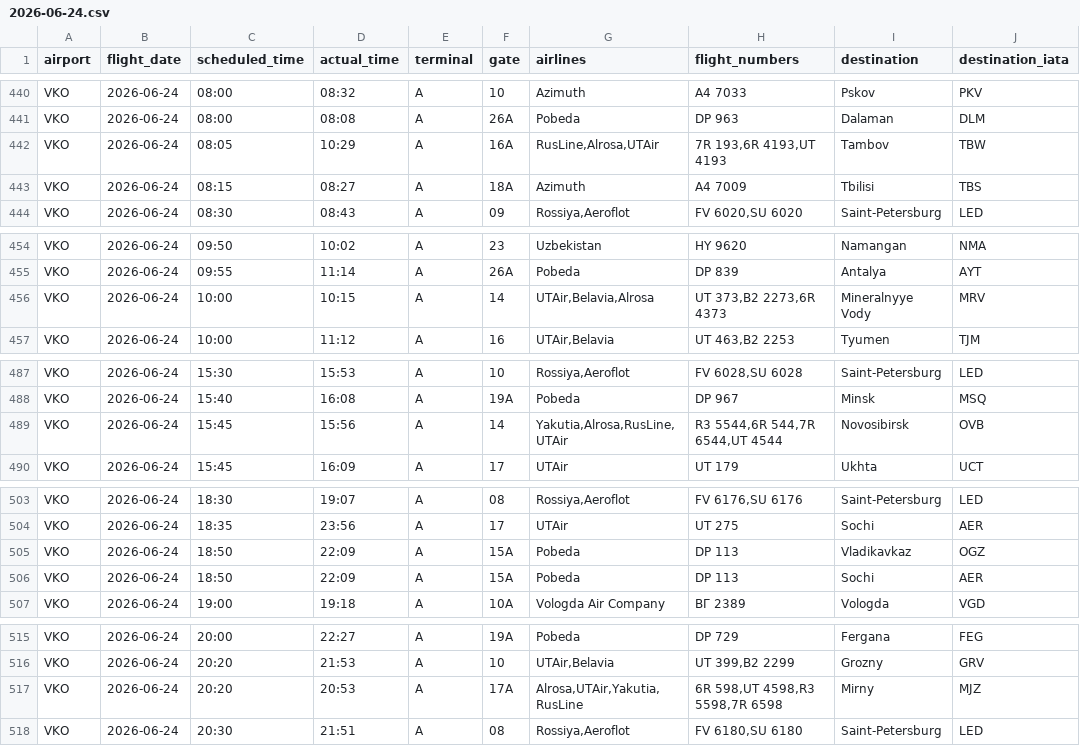
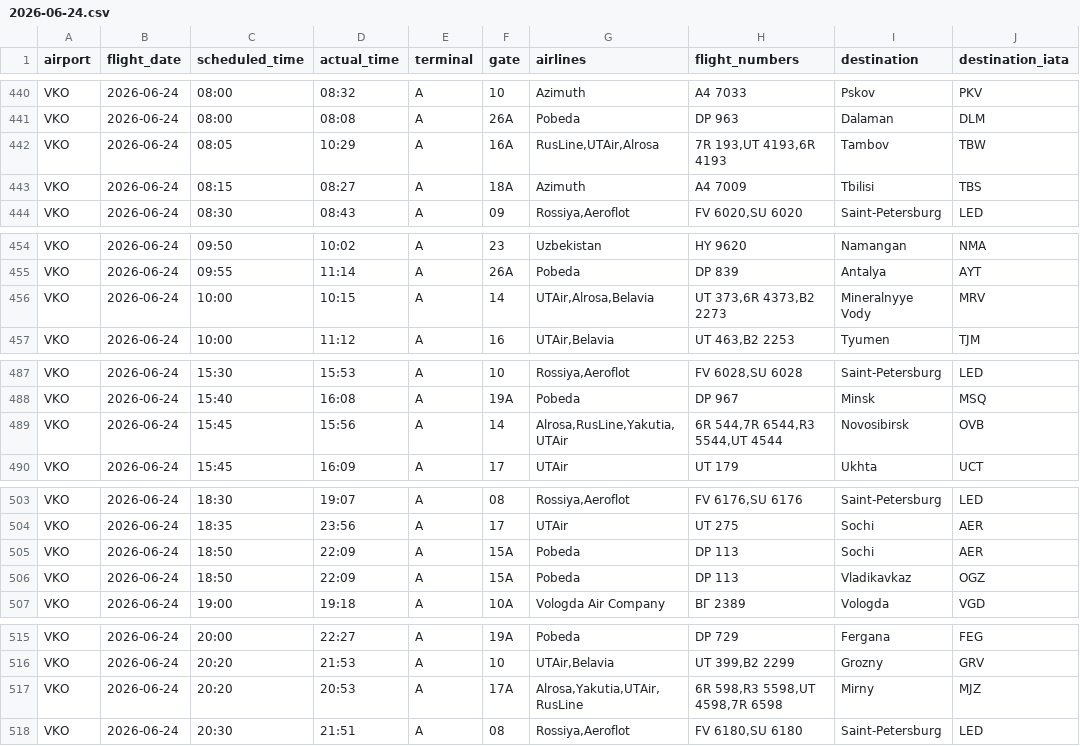
Before and after one commit to vitdmit/moscow-airports-botCLaude, a CSV file: data/daily/2026-06-24.csv, drawn as a sheet; only a part is shown, gaps mark what is left out; the diff covers the shown part only.

```diff
--- a/data/daily/2026-06-24.csv
+++ b/data/daily/2026-06-24.csv
@@ -441,3 +441,3 @@ VKO,2026-06-24,08:00,08:32,A,10,Azimuth,A4 7033,Pskov,PKV
 VKO,2026-06-24,08:00,08:08,A,26A,Pobeda,DP 963,Dalaman,DLM
-VKO,2026-06-24,08:05,10:29,A,16A,"RusLine,Alrosa,UTAir","7R 193,6R 4193,UT 4193",Tambov,TBW
+VKO,2026-06-24,08:05,10:29,A,16A,"RusLine,UTAir,Alrosa","7R 193,UT 4193,6R 4193",Tambov,TBW
 VKO,2026-06-24,08:15,08:27,A,18A,Azimuth,A4 7009,Tbilisi,TBS
@@ -455,3 +455,3 @@ VKO,2026-06-24,09:50,10:02,A,23,Uzbekistan,HY 9620,Namangan,NMA
 VKO,2026-06-24,09:55,11:14,A,26A,Pobeda,DP 839,Antalya,AYT
-VKO,2026-06-24,10:00,10:15,A,14,"UTAir,Belavia,Alrosa","UT 373,B2 2273,6R 4373",Mineralnyye Vody,MRV
+VKO,2026-06-24,10:00,10:15,A,14,"UTAir,Alrosa,Belavia","UT 373,6R 4373,B2 2273",Mineralnyye Vody,MRV
 VKO,2026-06-24,10:00,11:12,A,16,"UTAir,Belavia","UT 463,B2 2253",Tyumen,TJM
@@ -488,3 +488,3 @@ VKO,2026-06-24,15:30,15:53,A,10,"Rossiya,Aeroflot","FV 6028,SU 6028",Saint-Peter
 VKO,2026-06-24,15:40,16:08,A,19A,Pobeda,DP 967,Minsk,MSQ
-VKO,2026-06-24,15:45,15:56,A,14,"Yakutia,Alrosa,RusLine,UTAir","R3 5544,6R 544,7R 6544,UT 4544",Novosibirsk,OVB
+VKO,2026-06-24,15:45,15:56,A,14,"Alrosa,RusLine,Yakutia,UTAir","6R 544,7R 6544,R3 5544,UT 4544",Novosibirsk,OVB
 VKO,2026-06-24,15:45,16:09,A,17,UTAir,UT 179,Ukhta,UCT
@@ -504,4 +504,4 @@ VKO,2026-06-24,18:30,19:07,A,08,"Rossiya,Aeroflot","FV 6176,SU 6176",Saint-Peter
 VKO,2026-06-24,18:35,23:56,A,17,UTAir,UT 275,Sochi,AER
+VKO,2026-06-24,18:50,22:09,A,15A,Pobeda,DP 113,Sochi,AER
 VKO,2026-06-24,18:50,22:09,A,15A,Pobeda,DP 113,Vladikavkaz,OGZ
-VKO,2026-06-24,18:50,22:09,A,15A,Pobeda,DP 113,Sochi,AER
 VKO,2026-06-24,19:00,19:18,A,10A,Vologda Air Company,ВГ 2389,Vologda,VGD
@@ -516,3 +516,3 @@ VKO,2026-06-24,20:00,22:27,A,19A,Pobeda,DP 729,Fergana,FEG
 VKO,2026-06-24,20:20,21:53,A,10,"UTAir,Belavia","UT 399,B2 2299",Grozny,GRV
-VKO,2026-06-24,20:20,20:53,A,17A,"Alrosa,UTAir,Yakutia,RusLine","6R 598,UT 4598,R3 5598,7R 6598",Mirny,MJZ
+VKO,2026-06-24,20:20,20:53,A,17A,"Alrosa,Yakutia,UTAir,RusLine","6R 598,R3 5598,UT 4598,7R 6598",Mirny,MJZ
 VKO,2026-06-24,20:30,21:51,A,08,"Rossiya,Aeroflot","FV 6180,SU 6180",Saint-Petersburg,LED
```
Also changed, not shown: 2 edited cells elsewhere in this file, 1 other file.
